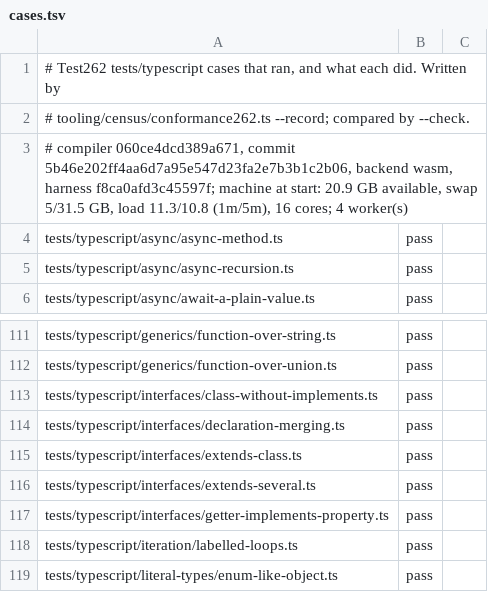
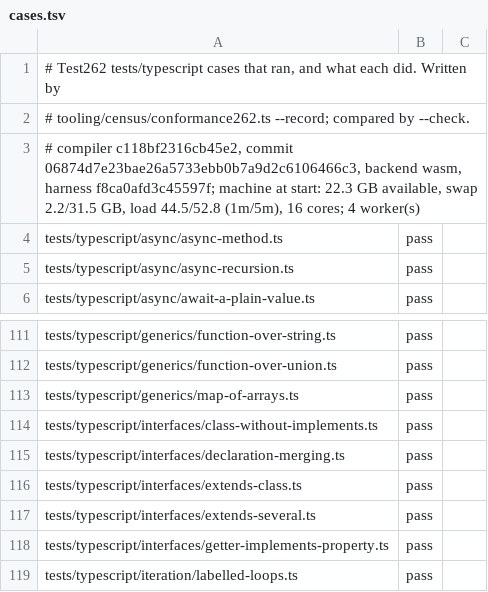
Before and after one commit to AkisArou/nts, a TSV file: results/typescript/wasm/cases.tsv, drawn as a sheet; only a part is shown, gaps mark what is left out; the shorter side is filled out with more unchanged rows.

```diff
--- a/results/typescript/wasm/cases.tsv
+++ b/results/typescript/wasm/cases.tsv
@@ -2,3 +2,3 @@
 # tooling/census/conformance262.ts --record; compared by --check.
-# compiler 060ce4dcd389a671, commit 5b46e202ff4aa6d7a95e547d23fa2e7b3b1c2b06, backend wasm, harness f8ca0afd3c45597f; machine at start: 20.9 GB available, swap 5/31.5 GB, load 11.3/10.8 (1m/5m), 16 cores; 4 worker(s)
+# compiler c118bf2316cb45e2, commit 06874d7e23bae26a5733ebb0b7a9d2c6106466c3, backend wasm, harness f8ca0afd3c45597f; machine at start: 22.3 GB available, swap 2.2/31.5 GB, load 44.5/52.8 (1m/5m), 16 cores; 4 worker(s)
 tests/typescript/async/async-method.ts	pass	
@@ -112,2 +112,3 @@ tests/typescript/generics/function-over-string.ts	pass
 tests/typescript/generics/function-over-union.ts	pass	
+tests/typescript/generics/map-of-arrays.ts	pass	
 tests/typescript/interfaces/class-without-implements.ts	pass	
```
